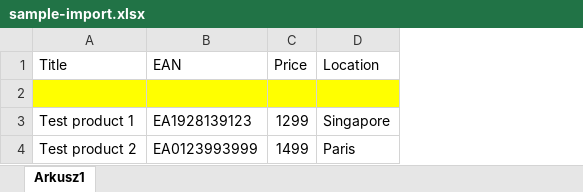
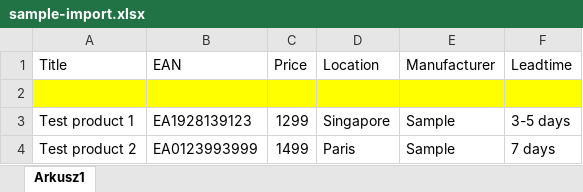
Before and after one commit to codingisthinking-official/b2b-platform-frontend-app, an Excel workbook: public/vendors/sample-import.xlsx, sheet Arkusz1, drawn as a sheet; values as stored, in another font and other column widths than the file's, no borders; the diff names each change by its address in the sheet, - before the commit and + after, or states it on an @@ line.

Commit message:
Update

```diff
--- a/public/vendors/sample-import.xlsx (sheet Arkusz1)
+++ b/public/vendors/sample-import.xlsx (sheet Arkusz1)
+column E (Manufacturer), rows 3-4: Sample | Sample
+column F (Leadtime), rows 3-4: 3-5 days | 7 days
```
